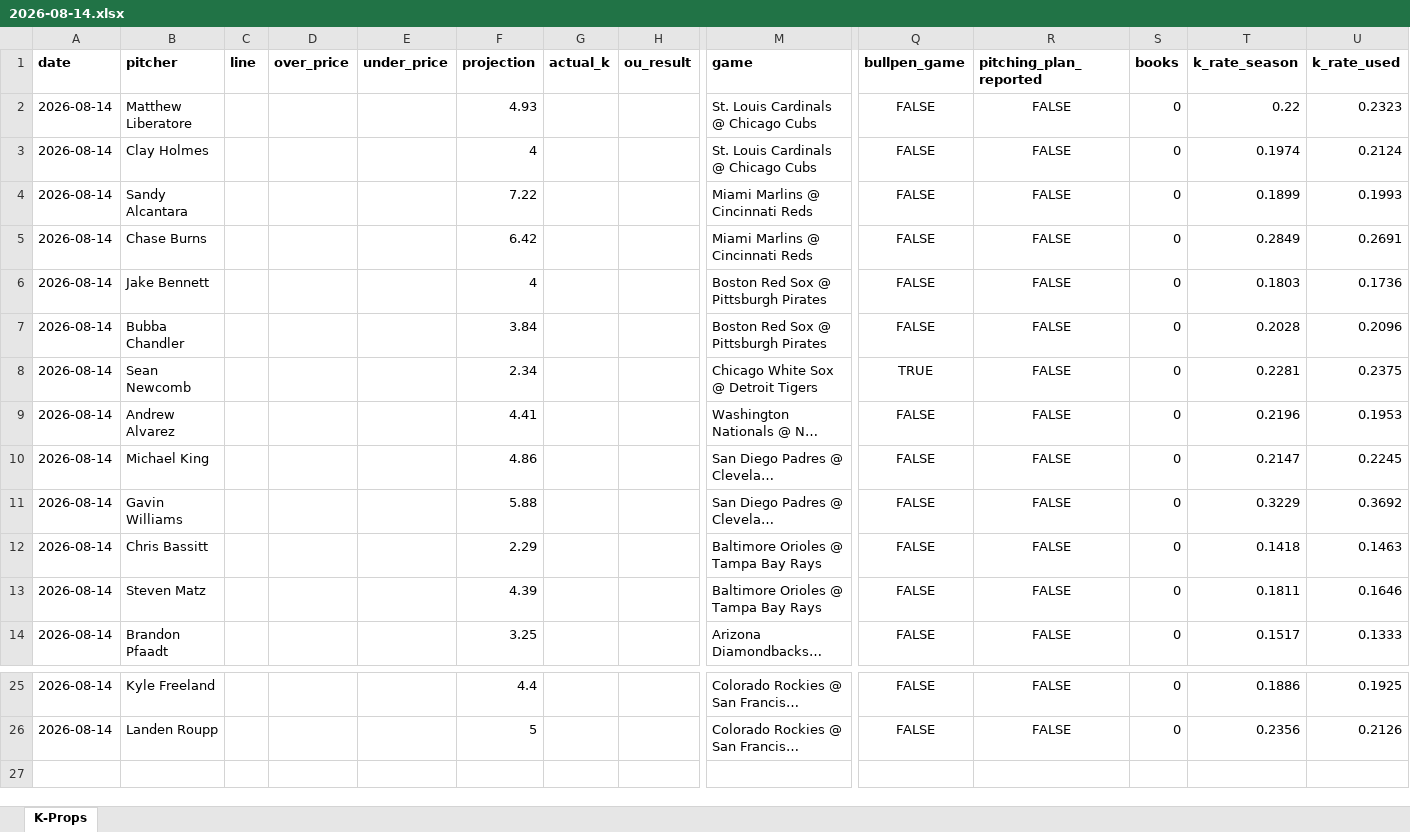
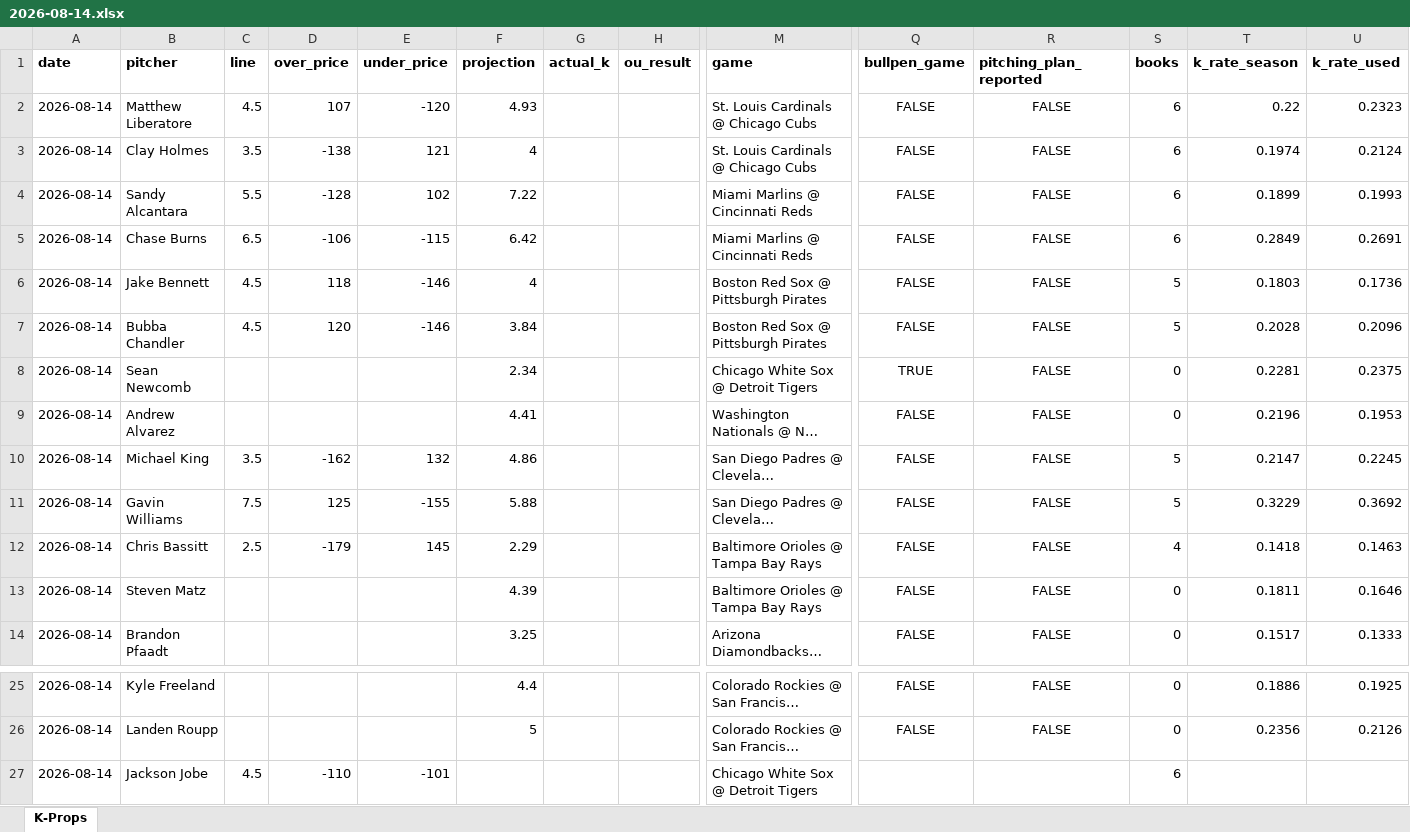
Before and after one commit to flychico/lydiaslab, an Excel workbook: data/k-props/2026-08-14.xlsx, sheet K-Props, drawn as a sheet; only a part is shown, gaps mark what is left out; long unchanged cells end in …; values as stored, in another font and other column widths than the file's, no borders; rows hold the shown columns only; the diff names each change by its address in the sheet, - before the commit and + after, or states it on an @@ line.

```diff
--- a/data/k-props/2026-08-14.xlsx (sheet K-Props)
+++ b/data/k-props/2026-08-14.xlsx (sheet K-Props)
-C2 (line): (empty)
+C2 (line): 4.5
-D2 (over_price): (empty)
+D2 (over_price): 107
-E2 (under_price): (empty)
+E2 (under_price): -120
-S2:S5 (books): 0
+S2:S5 (books): 6
-C3 (line): (empty)
+C3 (line): 3.5
-D3 (over_price): (empty)
+D3 (over_price): -138
-E3 (under_price): (empty)
+E3 (under_price): 121
-C4 (line): (empty)
+C4 (line): 5.5
-D4 (over_price): (empty)
+D4 (over_price): -128
-E4 (under_price): (empty)
+E4 (under_price): 102
-C5 (line): (empty)
+C5 (line): 6.5
-D5 (over_price): (empty)
+D5 (over_price): -106
-E5 (under_price): (empty)
+E5 (under_price): -115
-C6:C7 (line): (empty)
+C6:C7 (line): 4.5
-D6 (over_price): (empty)
+D6 (over_price): 118
-E6:E7 (under_price): (empty)
+E6:E7 (under_price): -146
-S6:S7 (books): 0
+S6:S7 (books): 5
-D7 (over_price): (empty)
+D7 (over_price): 120
-C10 (line): (empty)
+C10 (line): 3.5
-D10 (over_price): (empty)
+D10 (over_price): -162
-E10 (under_price): (empty)
+E10 (under_price): 132
-S10:S11 (books): 0
+S10:S11 (books): 5
-C11 (line): (empty)
+C11 (line): 7.5
-D11 (over_price): (empty)
+D11 (over_price): 125
-E11 (under_price): (empty)
+E11 (under_price): -155
-C12 (line): (empty)
+C12 (line): 2.5
-D12 (over_price): (empty)
+D12 (over_price): -179
-E12 (under_price): (empty)
+E12 (under_price): 145
-S12 (books): 0
+S12 (books): 4
+row 27: 2026-08-14 | Jackson Jobe | 4.5 | -110 | -101 |  |  |  | Chicago White Sox @ Detroit Tigers |  |  | 6
```
Also changed, not shown: 8 other files.
